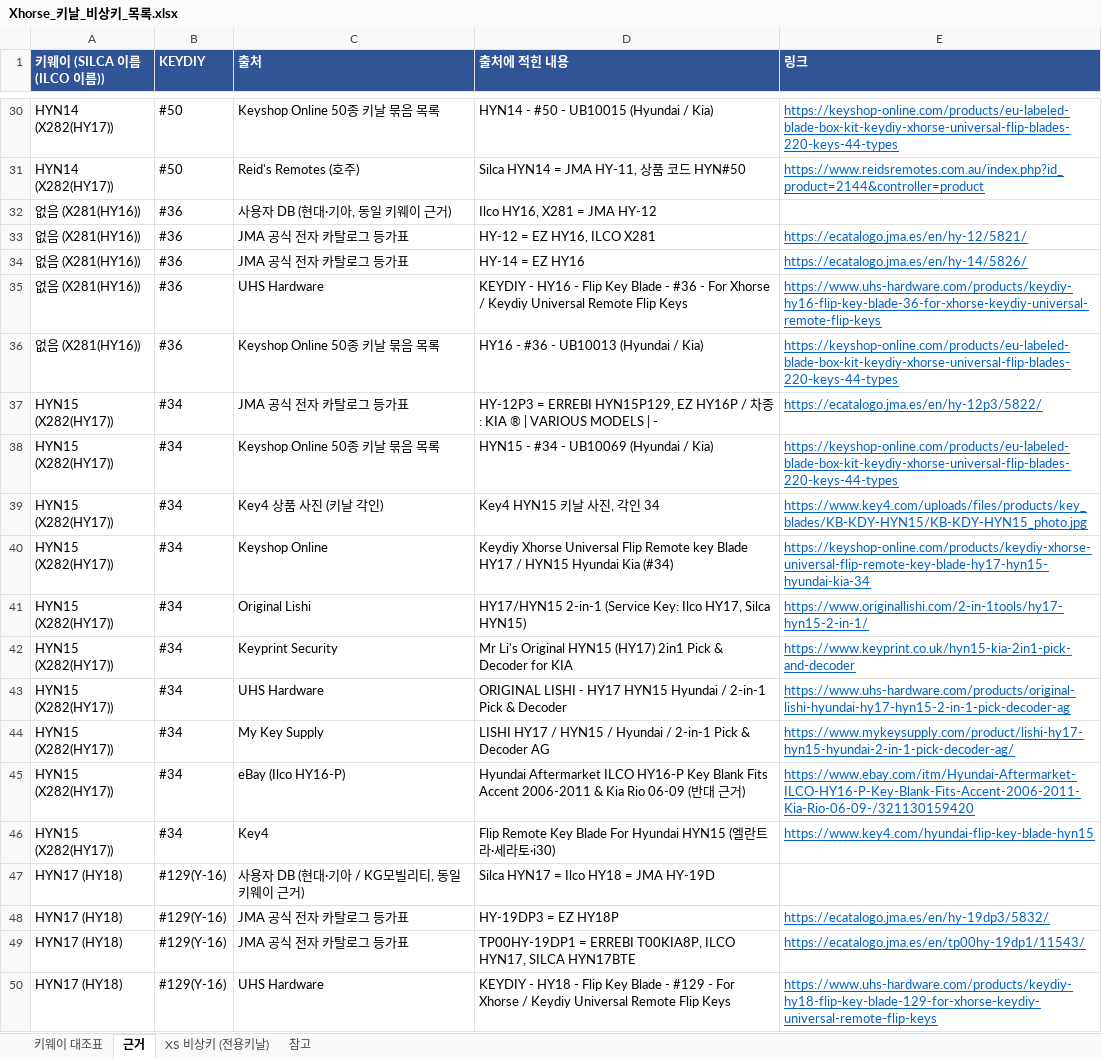
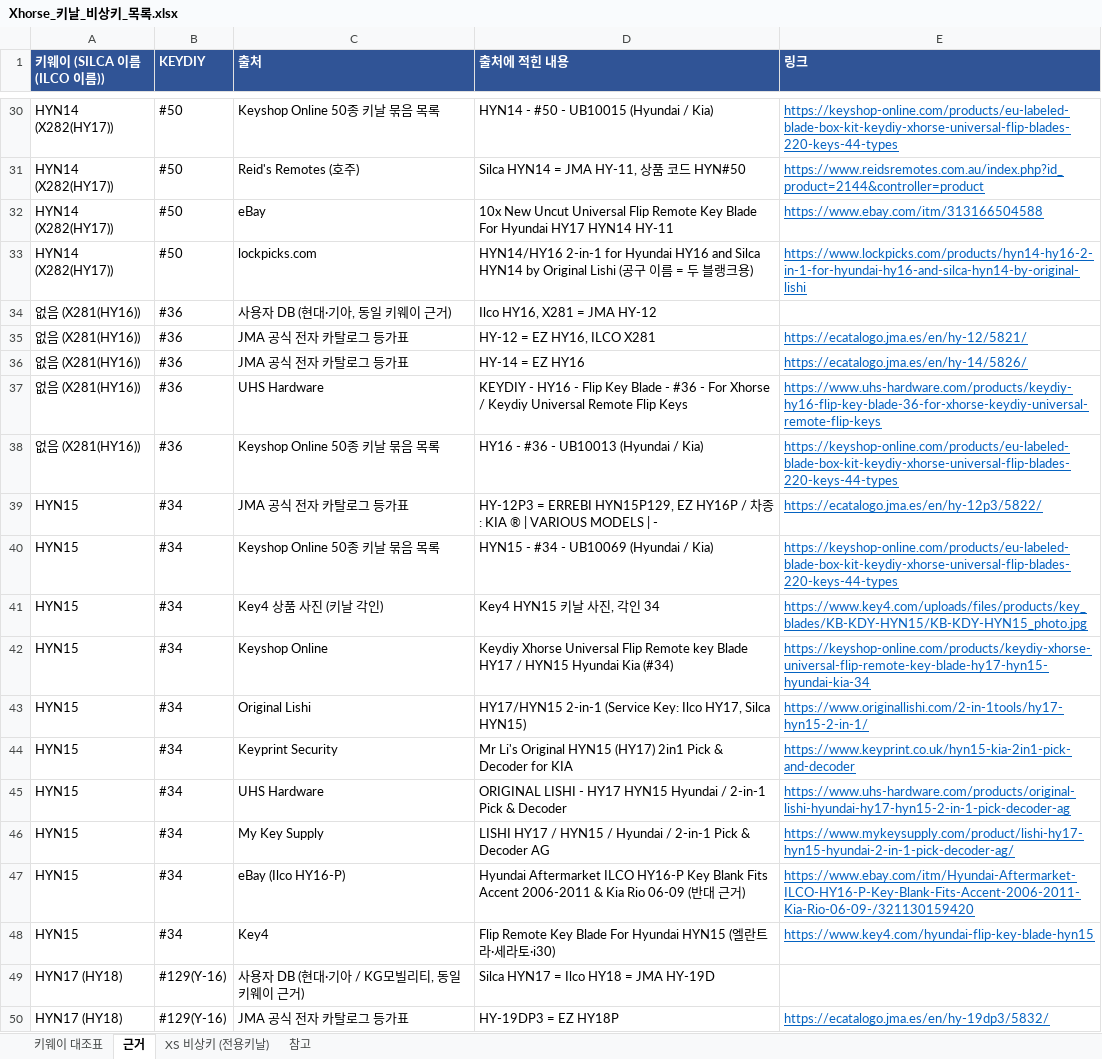
Before and after one commit to pegasusj8888-sudo/route, an Excel workbook: Xhorse_키날_비상키_목록.xlsx, sheet 근거, drawn as a sheet; only a part is shown, gaps mark what is left out; the shorter side is filled out with more unchanged rows; values as stored, in another font and other column widths than the file's, no borders; addresses are those after the commit; the diff names each change by its address in the sheet, - before the commit and + after, or states it on an @@ line.

```diff
--- a/Xhorse_키날_비상키_목록.xlsx (sheet 근거)
+++ b/Xhorse_키날_비상키_목록.xlsx (sheet 근거)
+row 32: HYN14 (X282(HY17)) | #50 | eBay | 10x New Uncut Universal Flip Remote Key Blade For Hyundai HY17 HYN14 HY-11 | https://www.ebay.com/itm/313166504588
+row 33: HYN14 (X282(HY17)) | #50 | lockpicks.com | HYN14/HY16 2-in-1 for Hyundai HY16 and Silca HYN14 by Original Lishi (공구 이름 = 두 블랭크용) | https://www.lockpicks.com/products/hyn14-hy16-2-in-1-for-hyundai-hy16-and-silca-hyn14-by-original-lishi
-A39:A48 (키웨이 (SILCA 이름 (ILCO 이름))): HYN15 (X282(HY17))
+A39:A48 (키웨이 (SILCA 이름 (ILCO 이름))): HYN15
```
Also changed, not shown: sheet 키웨이 대조표, sheet 참고.
